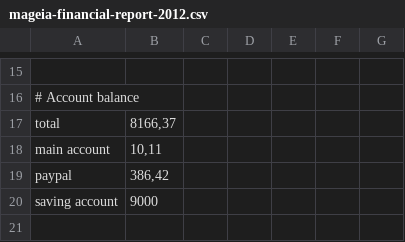
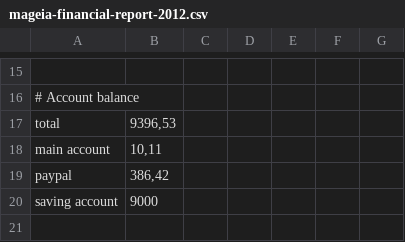
Before and after one commit to boklm/www.mageia.org, a CSV file: en/about/reports/2012/mageia-financial-report-2012.csv, drawn as a sheet; only a part is shown, gaps mark what is left out.

Commit message:
update 'total'
git-svn-id: svn+ssh://svn.mageia.org/svn/web/www/trunk@1083 ecb8f77e-9c09-4d67-9c5c-b96076beb801

```diff
--- a/en/about/reports/2012/mageia-financial-report-2012.csv
+++ b/en/about/reports/2012/mageia-financial-report-2012.csv
@@ -16,3 +16,3 @@
 "# Account balance",,,,,,
-"total","8166,37",,,,,
+"total","9396,53",,,,,
 "main account","10,11",,,,,
```
